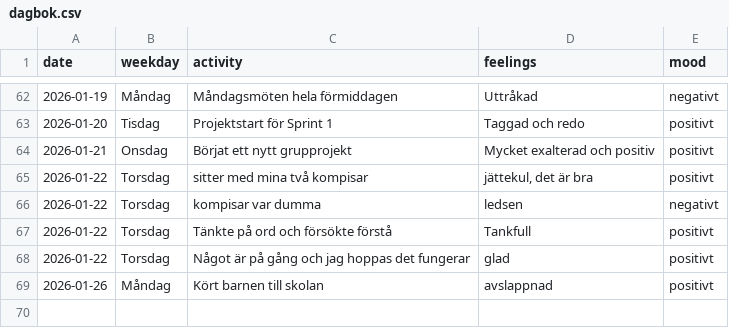
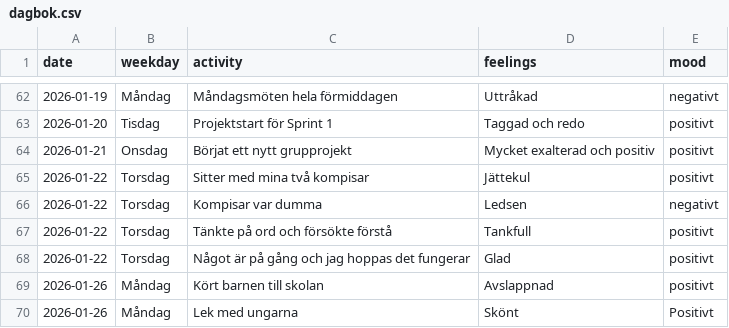
Before and after one commit to glennart8/personal_agent, a CSV file: pa_agent/src/pa_agent/data/dagbok.csv, drawn as a sheet; only a part is shown, gaps mark what is left out.

```diff
--- a/pa_agent/src/pa_agent/data/dagbok.csv
+++ b/pa_agent/src/pa_agent/data/dagbok.csv
@@ -64,6 +64,7 @@ date,weekday,activity,feelings,mood
 2026-01-21,Onsdag,Börjat ett nytt grupprojekt,Mycket exalterad och positiv,positivt
-2026-01-22,Torsdag,sitter med mina två kompisar,"jättekul, det är bra",positivt
-2026-01-22,Torsdag,kompisar var dumma,ledsen,negativt
+2026-01-22,Torsdag,Sitter med mina två kompisar,Jättekul,positivt
+2026-01-22,Torsdag,Kompisar var dumma,Ledsen,negativt
 2026-01-22,Torsdag,Tänkte på ord och försökte förstå,Tankfull,positivt
-2026-01-22,Torsdag,Något är på gång och jag hoppas det fungerar,glad,positivt
-2026-01-26,Måndag,Kört barnen till skolan,avslappnad,positivt
+2026-01-22,Torsdag,Något är på gång och jag hoppas det fungerar,Glad,positivt
+2026-01-26,Måndag,Kört barnen till skolan,Avslappnad,positivt
+2026-01-26,Måndag,Lek med ungarna,Skönt,Positivt
```
Also changed, not shown: 5 other files.
